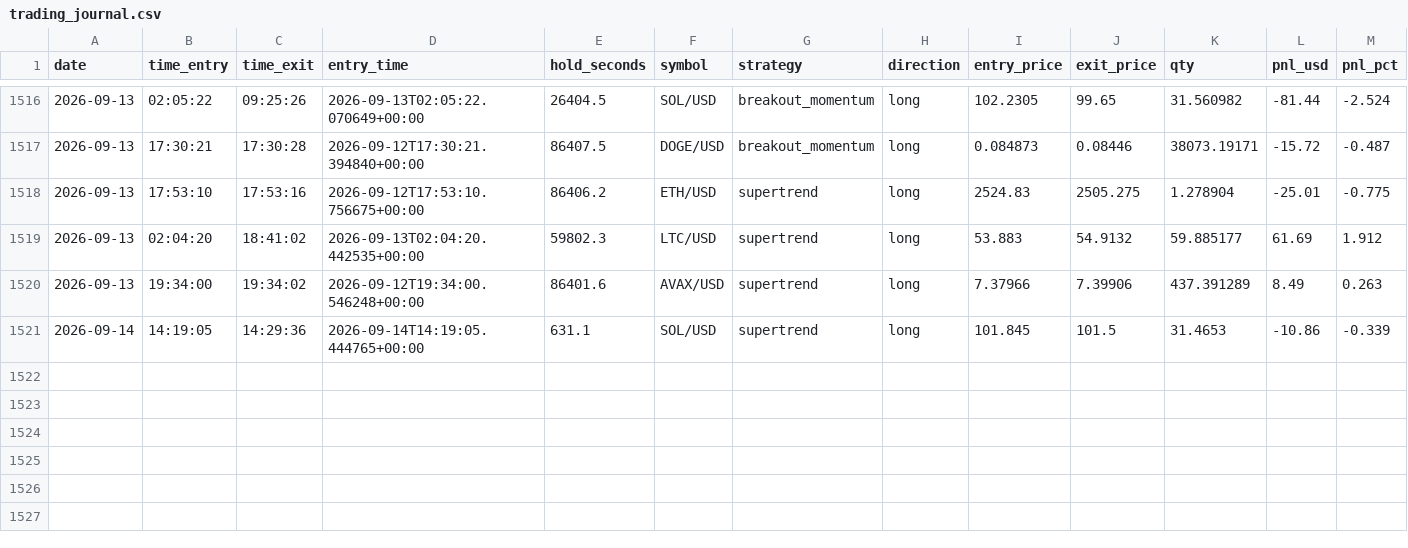
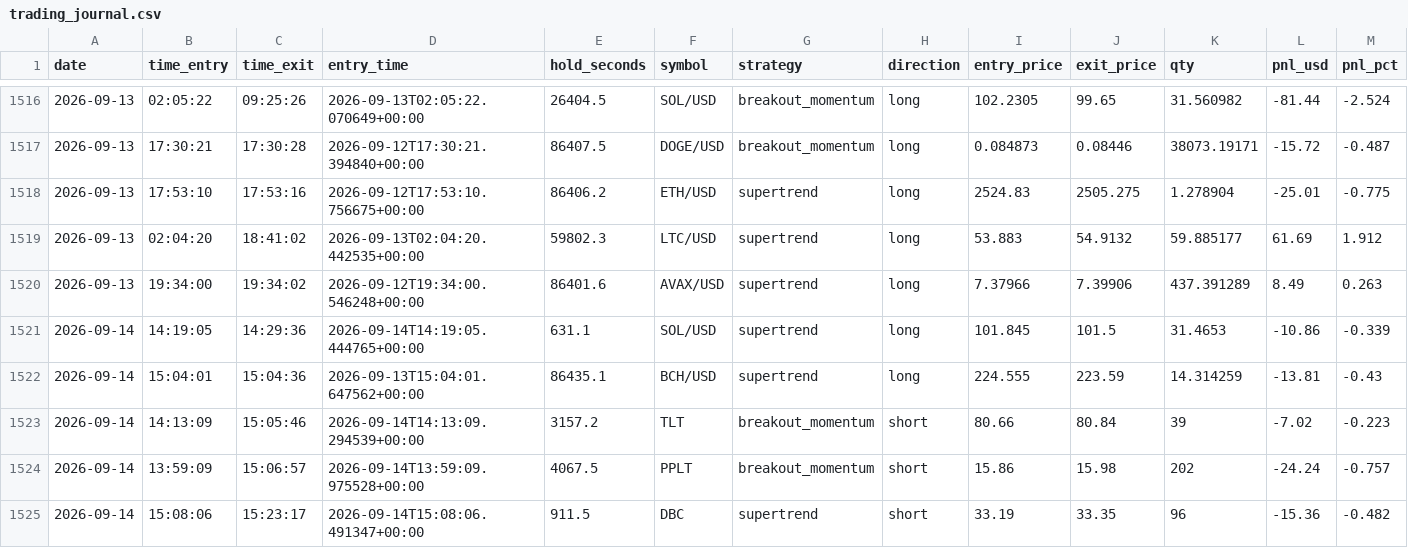
Before and after one commit to fs1911/TradingBot, a CSV file: logs/trading_journal.csv, drawn as a sheet; only a part is shown, gaps mark what is left out; rows hold the shown columns only; the diff names each change by its address in the sheet, - before the commit and + after, or states it on an @@ line.

Commit message:
Auto-sync trading journal 2026-09-14

```diff
--- a/logs/trading_journal.csv
+++ b/logs/trading_journal.csv
+row 1522: 2026-09-14 | 15:04:01 | 15:04:36 | 2026-09-13T15:04:01.647562+00:00 | 86435.1 | BCH/USD | supertrend | long | 224.555 | 223.59 | 14.314259 | -13.81 | -0.43
+row 1523: 2026-09-14 | 14:13:09 | 15:05:46 | 2026-09-14T14:13:09.294539+00:00 | 3157.2 | TLT | breakout_momentum | short | 80.66 | 80.84 | 39 | -7.02 | -0.223
+row 1524: 2026-09-14 | 13:59:09 | 15:06:57 | 2026-09-14T13:59:09.975528+00:00 | 4067.5 | PPLT | breakout_momentum | short | 15.86 | 15.98 | 202 | -24.24 | -0.757
+row 1525: 2026-09-14 | 15:08:06 | 15:23:17 | 2026-09-14T15:08:06.491347+00:00 | 911.5 | DBC | supertrend | short | 33.19 | 33.35 | 96 | -15.36 | -0.482
```
